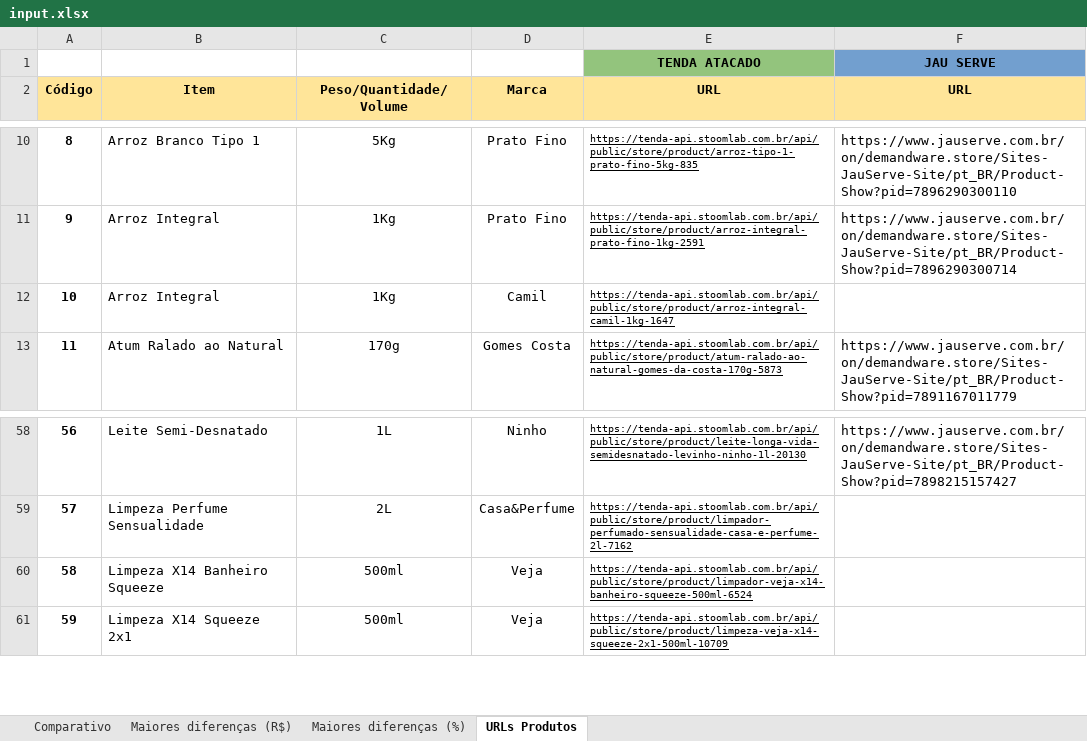
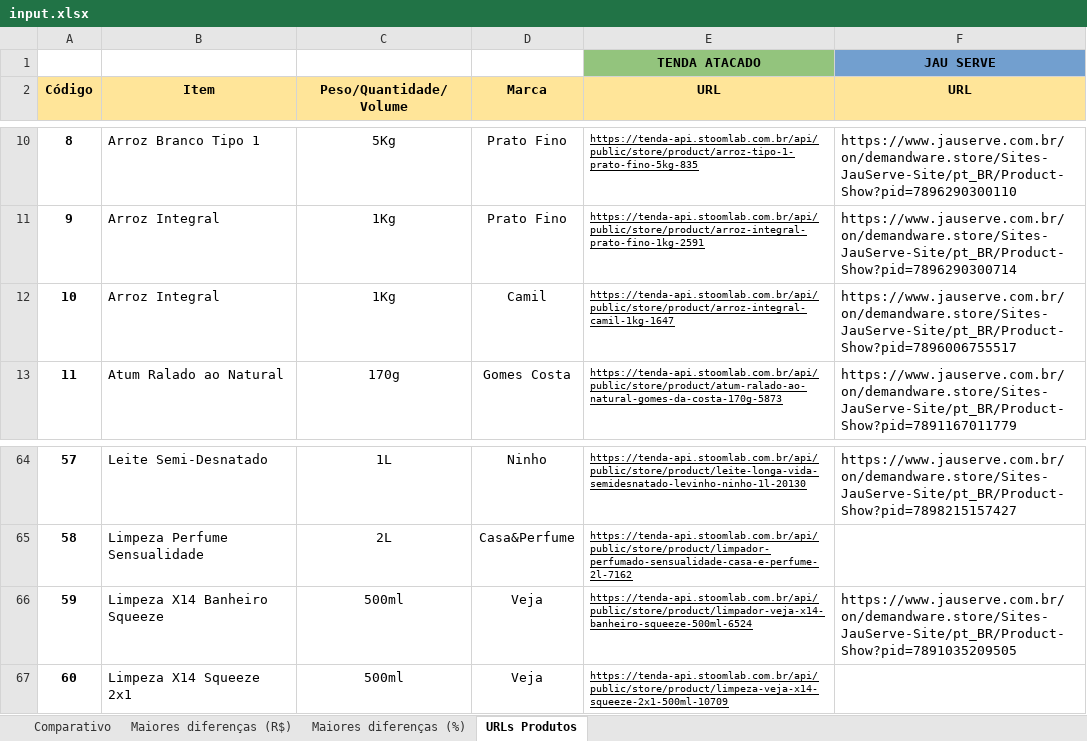
Before and after one commit to Buzachero/market-prices-comparator, an Excel workbook: input.xlsx, sheet URLs Produtos, drawn as a sheet; only a part is shown, gaps mark what is left out; values as stored, in another font and other column widths than the file's, no borders; addresses are those after the commit; the diff covers the shown part only; the diff names each change by its address in the sheet, - before the commit and + after, or states it on an @@ line.

```diff
--- a/input.xlsx (sheet URLs Produtos)
+++ b/input.xlsx (sheet URLs Produtos)
-F12 (URL): (empty)
+F12 (URL): https://www.jauserve.com.br/on/demandware.store/Sites-JauServe-Site/pt_BR/Product-Show?pid=7896006755517
@@ column A (Código) renumbered from row 32 down @@
-F66 (URL): (empty)
+F66 (URL): https://www.jauserve.com.br/on/demandware.store/Sites-JauServe-Site/pt_BR/Product-Show?pid=7891035209505
```
Also changed, not shown: 12 added rows and 11 edited cells elsewhere in this sheet, 5 other files.
